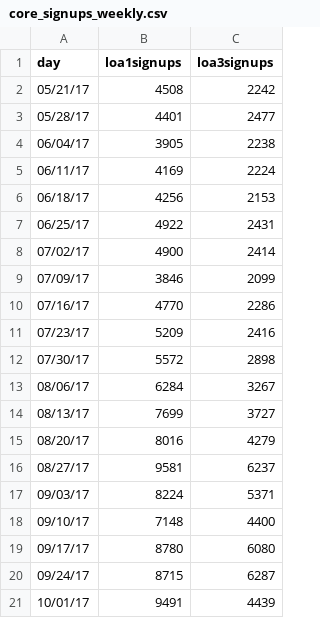
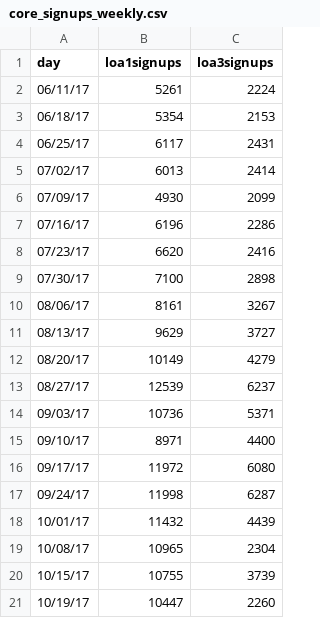
Before and after one commit to limitlessloop/vets.gov-status, a CSV file: _data/core_signups_weekly.csv, drawn as a sheet.

```diff
--- a/_data/core_signups_weekly.csv
+++ b/_data/core_signups_weekly.csv
@@ -1,21 +1,21 @@
 day,loa1signups,loa3signups
-05/21/17,4508,2242
-05/28/17,4401,2477
-06/04/17,3905,2238
-06/11/17,4169,2224
-06/18/17,4256,2153
-06/25/17,4922,2431
-07/02/17,4900,2414
-07/09/17,3846,2099
-07/16/17,4770,2286
-07/23/17,5209,2416
-07/30/17,5572,2898
-08/06/17,6284,3267
-08/13/17,7699,3727
-08/20/17,8016,4279
-08/27/17,9581,6237
-09/03/17,8224,5371
-09/10/17,7148,4400
-09/17/17,8780,6080
-09/24/17,8715,6287
-10/01/17,9491,4439
+06/11/17,5261,2224
+06/18/17,5354,2153
+06/25/17,6117,2431
+07/02/17,6013,2414
+07/09/17,4930,2099
+07/16/17,6196,2286
+07/23/17,6620,2416
+07/30/17,7100,2898
+08/06/17,8161,3267
+08/13/17,9629,3727
+08/20/17,10149,4279
+08/27/17,12539,6237
+09/03/17,10736,5371
+09/10/17,8971,4400
+09/17/17,11972,6080
+09/24/17,11998,6287
+10/01/17,11432,4439
+10/08/17,10965,2304
+10/15/17,10755,3739
+10/19/17,10447,2260
```
Also changed, not shown: _data/core_signupstotal_weekly.csv, 1 other file.
